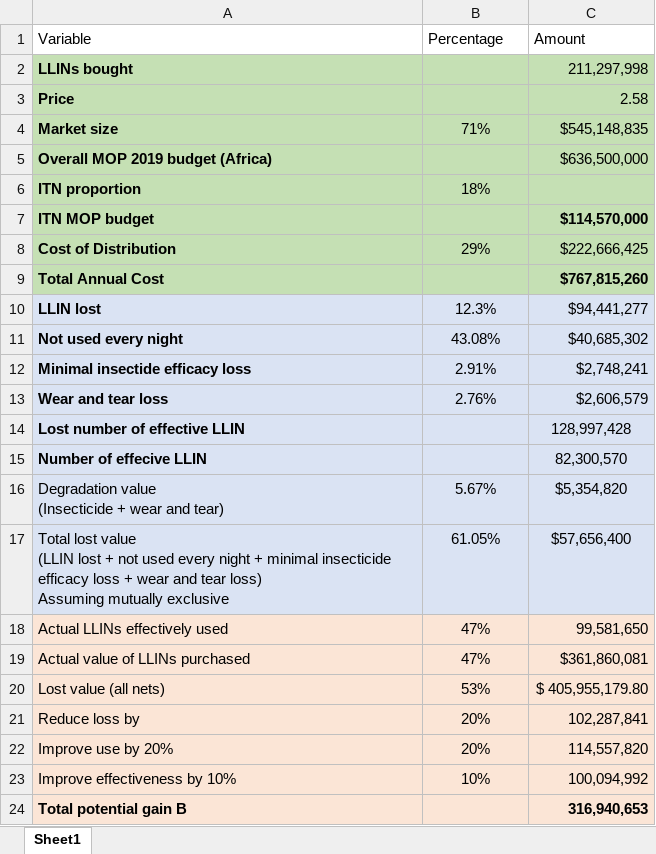
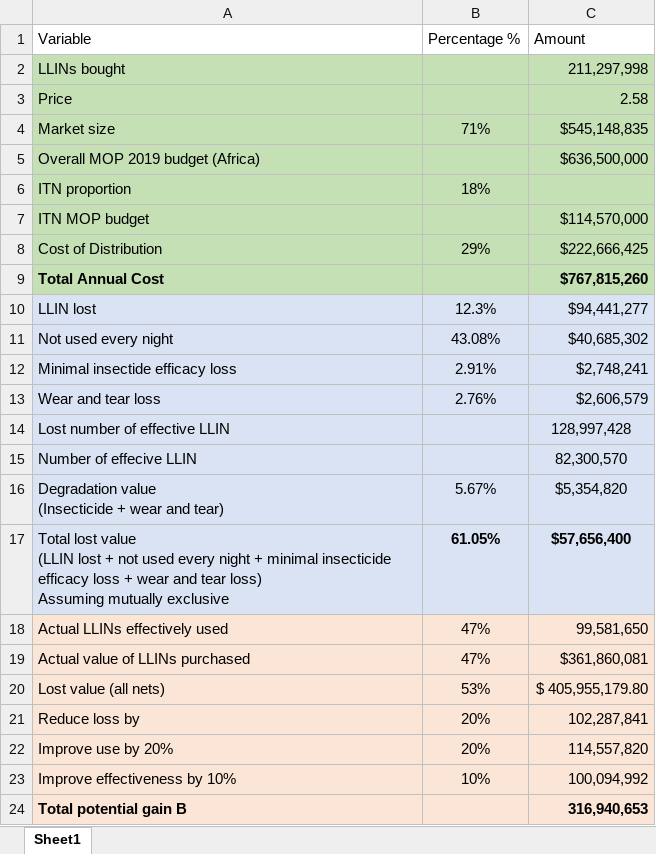
Before and after one commit to inesguardans/Vestergaard, an Excel workbook: B_plan_data.xlsx, sheet Sheet1, drawn as a sheet; values as stored, in another font and other column widths than the file's, no borders; the diff names each change by its address in the sheet, - before the commit and + after, or states it on an @@ line.

```diff
--- a/B_plan_data.xlsx (sheet Sheet1)
+++ b/B_plan_data.xlsx (sheet Sheet1)
-B1: Percentage
+B1: Percentage %
-A2:A8 bold: on
+A2:A8 bold: off
-C7 bold: on
+C7 bold: off
-A10:A15 bold: on
+A10:A15 bold: off
-B17:C17 bold: off
+B17:C17 bold: on
```
Also changed, not shown: 1 other file.
